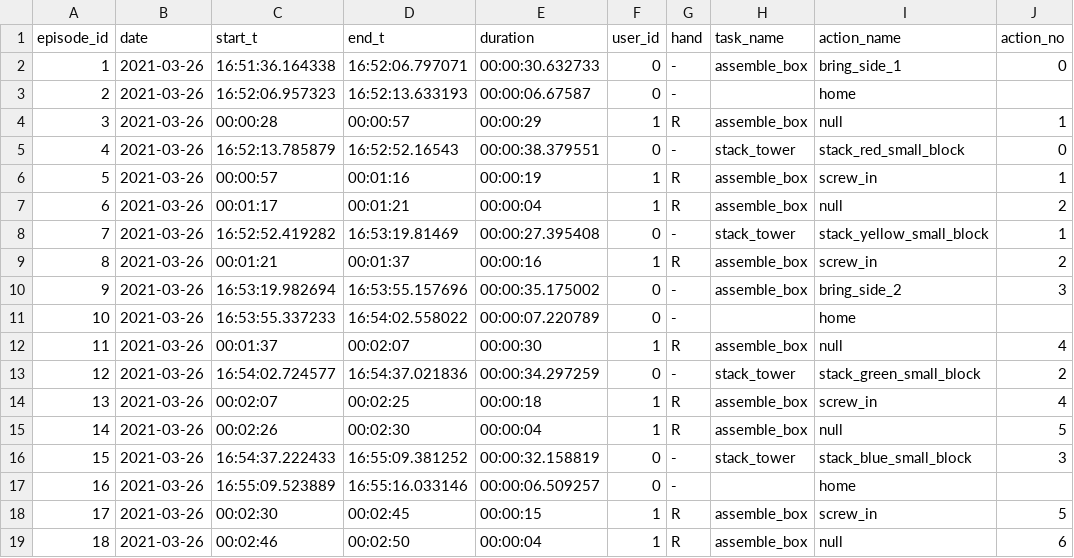
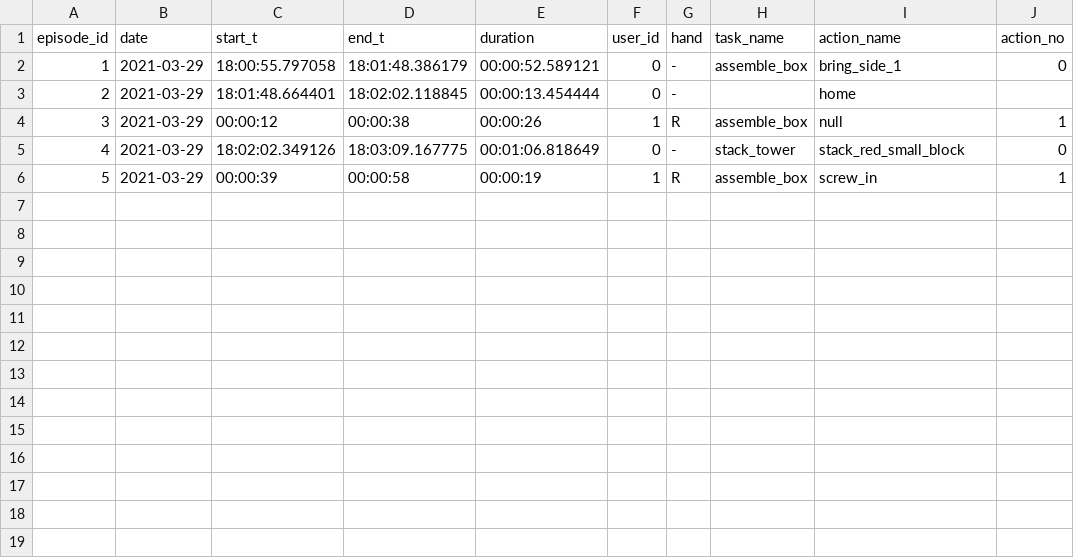
Before and after one commit to inte-R-action/multimodal_human_robot_collaboration, a CSV file: sam_nodes/scripts/postgresql/dump/episodes.csv, drawn as a sheet.

Commit message:
add screws on table verification step

```diff
--- a/sam_nodes/scripts/postgresql/dump/episodes.csv
+++ b/sam_nodes/scripts/postgresql/dump/episodes.csv
@@ -1,19 +1,6 @@
 episode_id,date,start_t,end_t,duration,user_id,hand,task_name,action_name,action_no
-1,2021-03-26,16:51:36.164338,16:52:06.797071,00:00:30.632733,0,-,assemble_box,bring_side_1,0
-2,2021-03-26,16:52:06.957323,16:52:13.633193,00:00:06.67587,0,-,,home,
-3,2021-03-26,00:00:28,00:00:57,00:00:29,1,R,assemble_box,null,1
-4,2021-03-26,16:52:13.785879,16:52:52.16543,00:00:38.379551,0,-,stack_tower,stack_red_small_block,0
-5,2021-03-26,00:00:57,00:01:16,00:00:19,1,R,assemble_box,screw_in,1
-6,2021-03-26,00:01:17,00:01:21,00:00:04,1,R,assemble_box,null,2
-7,2021-03-26,16:52:52.419282,16:53:19.81469,00:00:27.395408,0,-,stack_tower,stack_yellow_small_block,1
-8,2021-03-26,00:01:21,00:01:37,00:00:16,1,R,assemble_box,screw_in,2
-9,2021-03-26,16:53:19.982694,16:53:55.157696,00:00:35.175002,0,-,assemble_box,bring_side_2,3
-10,2021-03-26,16:53:55.337233,16:54:02.558022,00:00:07.220789,0,-,,home,
-11,2021-03-26,00:01:37,00:02:07,00:00:30,1,R,assemble_box,null,4
-12,2021-03-26,16:54:02.724577,16:54:37.021836,00:00:34.297259,0,-,stack_tower,stack_green_small_block,2
-13,2021-03-26,00:02:07,00:02:25,00:00:18,1,R,assemble_box,screw_in,4
-14,2021-03-26,00:02:26,00:02:30,00:00:04,1,R,assemble_box,null,5
-15,2021-03-26,16:54:37.222433,16:55:09.381252,00:00:32.158819,0,-,stack_tower,stack_blue_small_block,3
-16,2021-03-26,16:55:09.523889,16:55:16.033146,00:00:06.509257,0,-,,home,
-17,2021-03-26,00:02:30,00:02:45,00:00:15,1,R,assemble_box,screw_in,5
-18,2021-03-26,00:02:46,00:02:50,00:00:04,1,R,assemble_box,null,6
+1,2021-03-29,18:00:55.797058,18:01:48.386179,00:00:52.589121,0,-,assemble_box,bring_side_1,0
+2,2021-03-29,18:01:48.664401,18:02:02.118845,00:00:13.454444,0,-,,home,
+3,2021-03-29,00:00:12,00:00:38,00:00:26,1,R,assemble_box,null,1
+4,2021-03-29,18:02:02.349126,18:03:09.167775,00:01:06.818649,0,-,stack_tower,stack_red_small_block,0
+5,2021-03-29,00:00:39,00:00:58,00:00:19,1,R,assemble_box,screw_in,1
```
Also changed, not shown: 14 other files.
